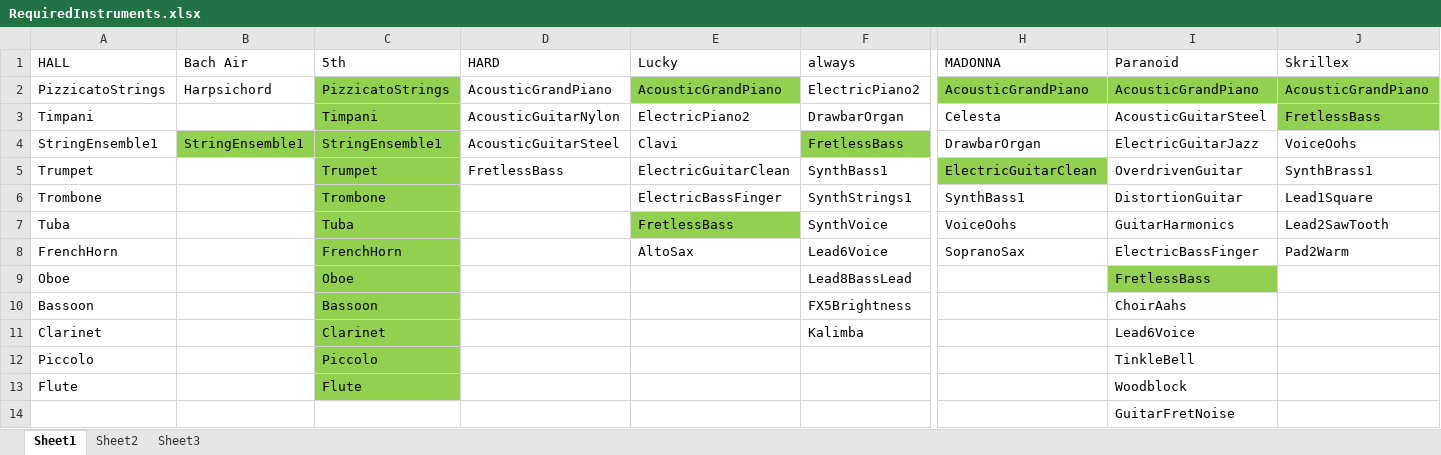
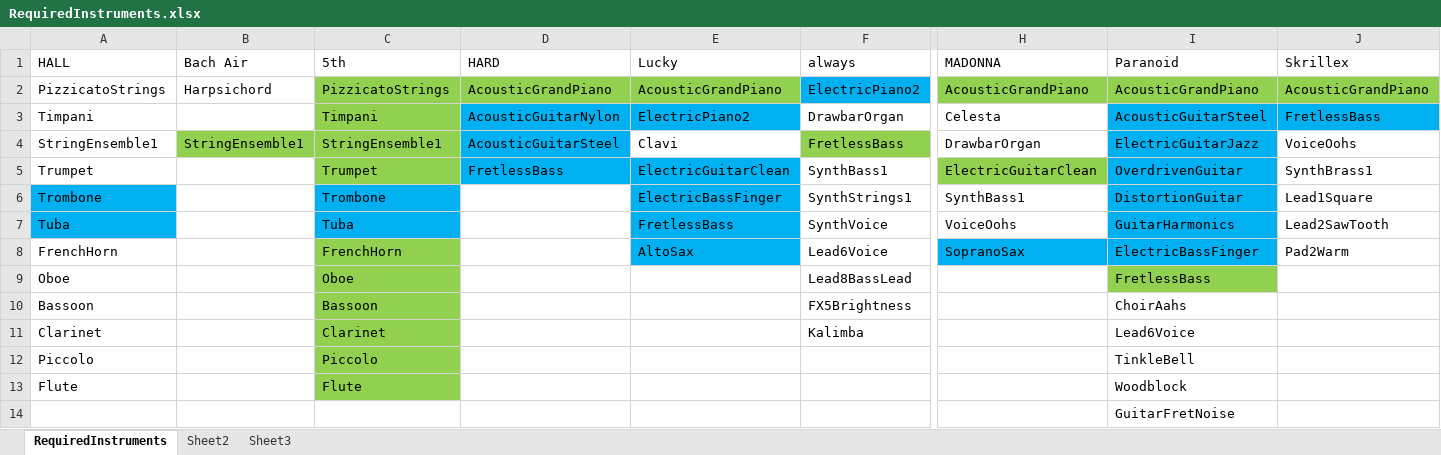
Before and after one commit to IncompleteInformation/Orchestranimals, an Excel workbook: RequiredInstruments.xlsx, sheet RequiredInstruments, drawn as a sheet; only a part is shown, gaps mark what is left out; values as stored, in another font and other column widths than the file's, no borders; the diff names each change by its address in the sheet, - before the commit and + after, or states it on an @@ line.

Commit message:
colored instruments

```diff
--- a/RequiredInstruments.xlsx (sheet RequiredInstruments)
+++ b/RequiredInstruments.xlsx (sheet RequiredInstruments)
-sheet tab: Sheet1
+sheet tab: RequiredInstruments
-D2 fill: none
+D2 fill: #92D050
-F2 fill: none
+F2 fill: #00B0F0
-D3:E3 fill: none
+D3:E3 fill: #00B0F0
-I3:I7 fill: none
+I3:I7 fill: #00B0F0
-J3 fill: #92D050
+J3 fill: #00B0F0
-D4 fill: none
+D4 fill: #00B0F0
-D5:E5 fill: none
+D5:E5 fill: #00B0F0
-A6:A7 fill: none
+A6:A7 fill: #00B0F0
-C6:C7 fill: #92D050
+C6:C7 fill: #00B0F0
-E6 fill: none
+E6 fill: #00B0F0
-E7 fill: #92D050
+E7 fill: #00B0F0
-E8 fill: none
+E8 fill: #00B0F0
-H8:I8 fill: none
+H8:I8 fill: #00B0F0
```
